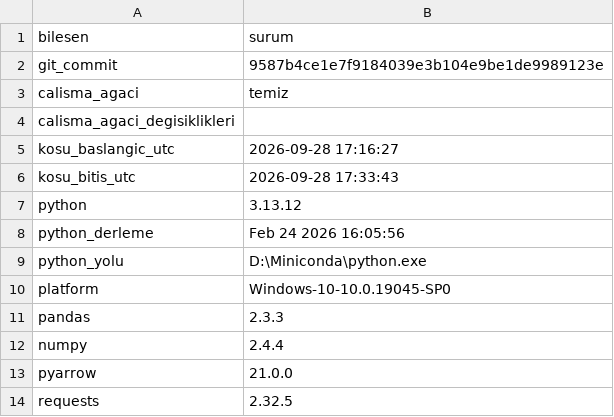
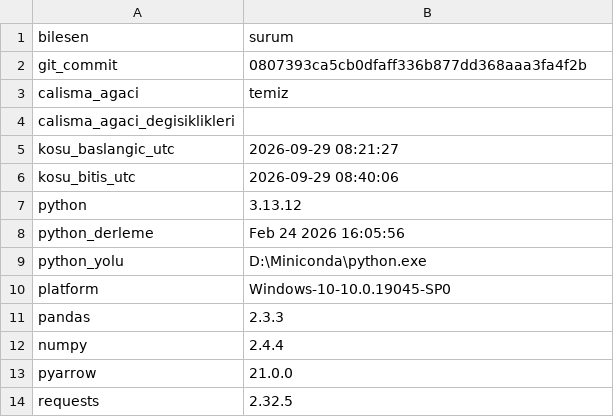
Before and after one commit to ewurr/short-scanner, a CSV file: analysis/00_veri_denetimi/ortam_tam.csv, drawn as a sheet.

```diff
--- a/analysis/00_veri_denetimi/ortam_tam.csv
+++ b/analysis/00_veri_denetimi/ortam_tam.csv
@@ -1,7 +1,7 @@
 bilesen,surum
-git_commit,9587b4ce1e7f9184039e3b104e9be1de9989123e
+git_commit,0807393ca5cb0dfaff336b877dd368aaa3fa4f2b
 calisma_agaci,temiz
 calisma_agaci_degisiklikleri,
-kosu_baslangic_utc,2026-09-28 17:16:27
-kosu_bitis_utc,2026-09-28 17:33:43
+kosu_baslangic_utc,2026-09-29 08:21:27
+kosu_bitis_utc,2026-09-29 08:40:06
 python,3.13.12
```
Also changed, not shown: 1 other file.
